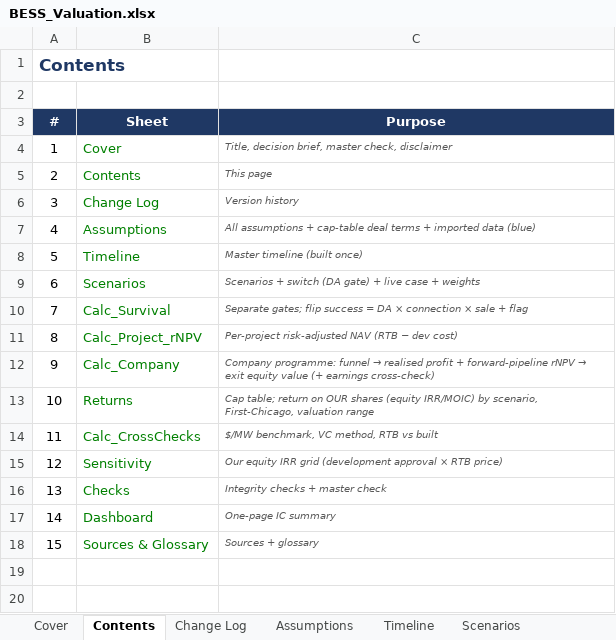
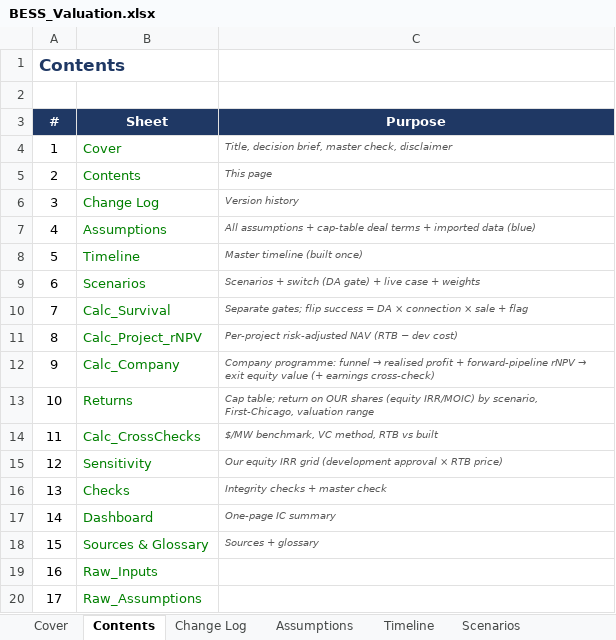
Before and after one commit to Janeqw/PE_Battery-Energy-Storage-System-BESS, an Excel workbook: financial_models/BESS_Valuation.xlsx, sheet Contents, drawn as a sheet; values as stored, in another font and other column widths than the file's, no borders; the diff names each change by its address in the sheet, - before the commit and + after, or states it on an @@ line.

Commit message:
change15 Part 4: Power Query feed tabs (Raw_Inputs / Raw_Assumptions) + PQ steps
The model now carries two query-feed tabs that point at the SOURCE workbook
INPUTS_AND_ASSUMPTIONS.xlsx on a RELATIVE path:
- Raw_Inputs       <- its 'Inputs' sheet
- Raw_Assumptions  <- its 'Assumptions' sheet

openpyxl cannot author a LIVE Power Query, so (per the brief's programmatic clause)
each tab is a populated STUB: a static snapshot of the source sheet plus, in the
header, the exact wiring to make it a live, refreshable PQ load —
  Step 1: name a cell 'WorkbookPath' = LEFT(CELL("filename"),FIND("[",..)-1)
  Step 2: Data > Get Data > Blank Query > Advanced Editor with the M code:
            Path = WorkbookPath; Source = Excel.Workbook(File.Contents(Path &
            "INPUTS_AND_ASSUMPTIONS.xlsx")); Data = Source{[Item="Inputs"/"Assumptions"]}
  then Data > Refresh.
Relative path only; no =[file.xlsx] cell links.

Once the live queries are wired in Excel, the Assumptions tab's SOURCED cells
green-link to Raw_Inputs and its JUDGEMENT cells to Raw_Assumptions (documented in the
tab headers + README) so the model types no source numbers. That final green-link step
is the manual wiring openpyxl can't do; it depends on the live PQ table shape, so it is
not hard-coded against the static stub (which PQ replaces on refresh).

No model value changed (the feed tabs carry no formulas; nothing references them);
formula scan passes; 30 tests pass (master check OK, zero error cells). Not pushed.

```diff
--- a/financial_models/BESS_Valuation.xlsx (sheet Contents)
+++ b/financial_models/BESS_Valuation.xlsx (sheet Contents)
+row 19: 16 | Raw_Inputs
+row 20: 17 | Raw_Assumptions
```
Also changed, not shown: other sheet tabs, 1 other file.
